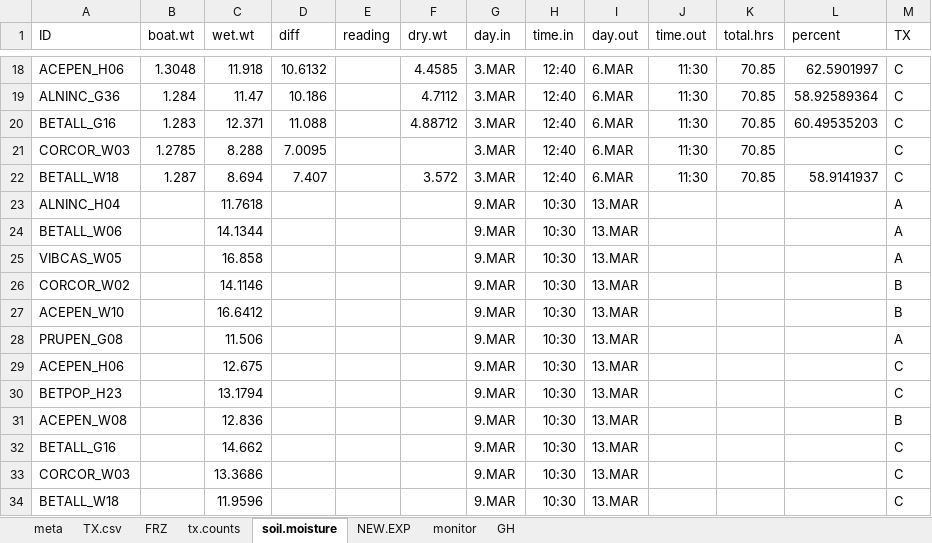
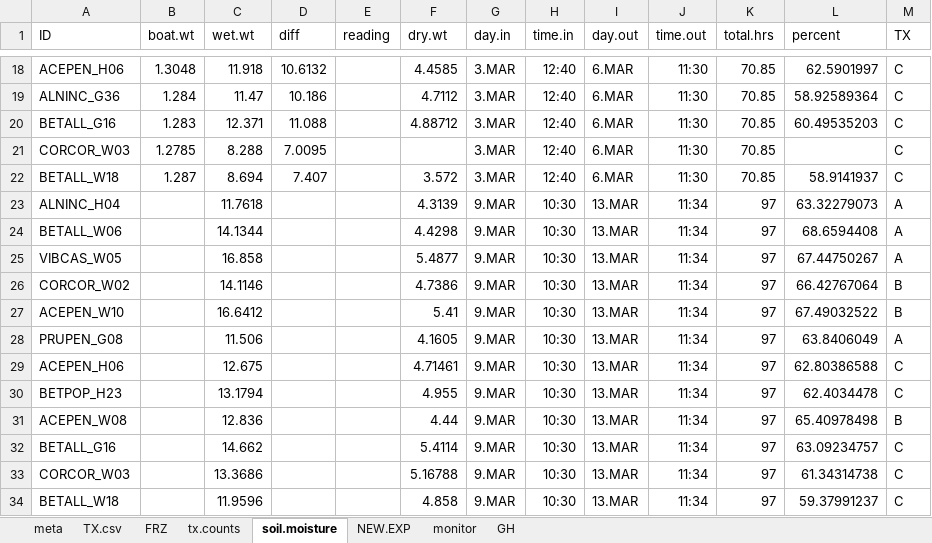
Before and after one commit to cchambe12/freezingexperiment, an Excel workbook: data/treatmentC.xlsx, sheet soil.moisture, drawn as a sheet; only a part is shown, gaps mark what is left out; values as stored, in another font and other column widths than the file's, no borders; the diff names each change by its address in the sheet, - before the commit and + after, or states it on an @@ line.

Commit message:
monitoring soil moisture

```diff
--- a/data/treatmentC.xlsx (sheet soil.moisture)
+++ b/data/treatmentC.xlsx (sheet soil.moisture)
-F23 (dry.wt): (empty)
+F23 (dry.wt): 4.3139
-J23:J34 (time.out): (empty)
+J23:J34 (time.out): 11:34
-K23:K34 (total.hrs): (empty)
+K23:K34 (total.hrs): 97
-L23 (percent): (empty)
+L23 (percent): 63.32279073
-F24 (dry.wt): (empty)
+F24 (dry.wt): 4.4298
-L24 (percent): (empty)
+L24 (percent): 68.6594408
-F25 (dry.wt): (empty)
+F25 (dry.wt): 5.4877
-L25 (percent): (empty)
+L25 (percent): 67.44750267
-F26 (dry.wt): (empty)
+F26 (dry.wt): 4.7386
-L26 (percent): (empty)
+L26 (percent): 66.42767064
-F27 (dry.wt): (empty)
+F27 (dry.wt): 5.41
-L27 (percent): (empty)
+L27 (percent): 67.49032522
-F28 (dry.wt): (empty)
+F28 (dry.wt): 4.1605
-L28 (percent): (empty)
+L28 (percent): 63.8406049
-F29 (dry.wt): (empty)
+F29 (dry.wt): 4.71461
-L29 (percent): (empty)
+L29 (percent): 62.80386588
-F30 (dry.wt): (empty)
+F30 (dry.wt): 4.955
-L30 (percent): (empty)
+L30 (percent): 62.4034478
-F31 (dry.wt): (empty)
+F31 (dry.wt): 4.44
-L31 (percent): (empty)
+L31 (percent): 65.40978498
-F32 (dry.wt): (empty)
+F32 (dry.wt): 5.4114
-L32 (percent): (empty)
+L32 (percent): 63.09234757
-F33 (dry.wt): (empty)
+F33 (dry.wt): 5.16788
-L33 (percent): (empty)
+L33 (percent): 61.34314738
-F34 (dry.wt): (empty)
+F34 (dry.wt): 4.858
-L34 (percent): (empty)
+L34 (percent): 59.37991237
```
